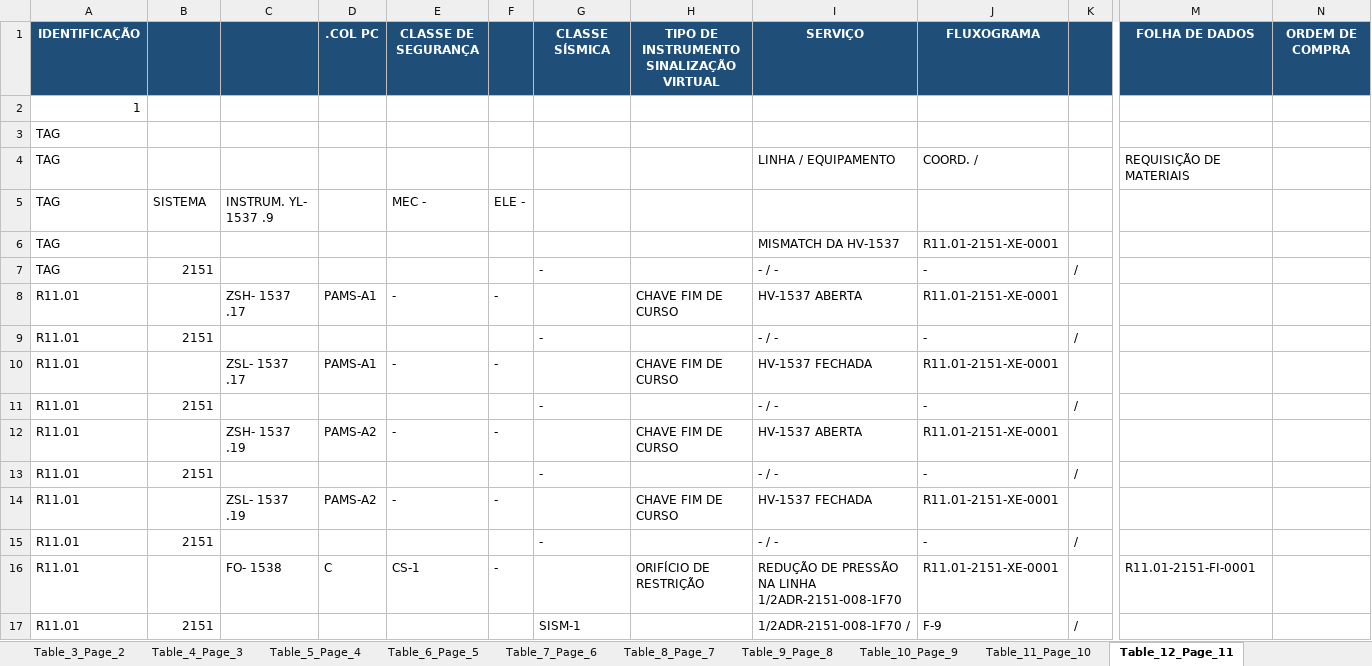
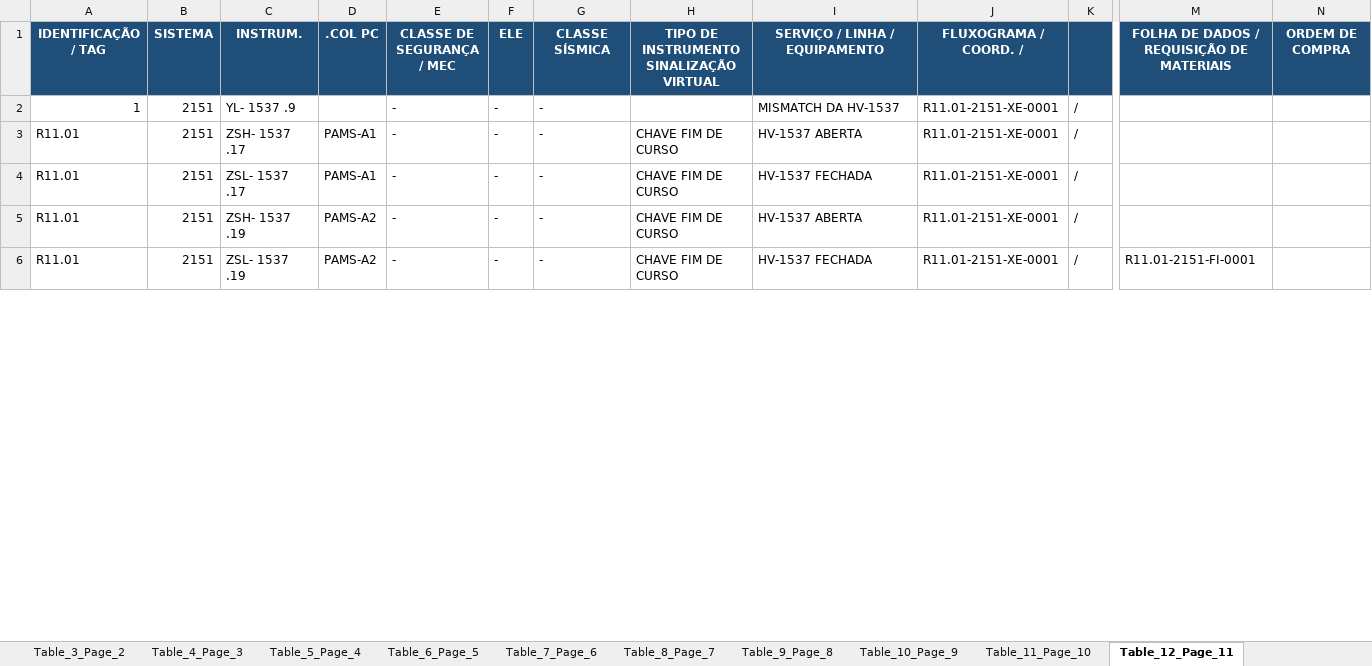
Before and after one commit to jeronimo-mg/PDF_to_sheet, an Excel workbook: LI_output.xlsx, sheet Table_12_Page_11, drawn as a sheet; only a part is shown, gaps mark what is left out; values as stored, in another font and other column widths than the file's, no borders; removed rows and columns are numbered as before the commit, all else as after; rows hold the shown columns only; the diff covers the shown part only; the diff names each change by its address in the sheet, - before the commit and + after, or states it on an @@ line.

Commit message:
chore(conductor): Mark track 'Correção de alinhamento de colunas (SISTEMA / INSTRUM.) e separação de sub-cabeçalhos em tabelas LI' as complete

```diff
--- a/LI_output.xlsx (sheet Table_12_Page_11)
+++ b/LI_output.xlsx (sheet Table_12_Page_11)
-row 1: IDENTIFICAÇÃO |  |  | .COL PC | CLASSE DE SEGURANÇA |  | CLASSE SÍSMICA | TIPO DE INSTRUMENTO SINALIZAÇÃO VIRTUAL | SERVIÇO | FLUXOGRAMA |  | FOLHA DE DADOS | ORDEM DE COMPRA
-row 2: 1
-row 3: TAG
-row 4: TAG |  |  |  |  |  |  |  | LINHA / EQUIPAMENTO | COORD. / |  | REQUISIÇÃO DE MATERIAIS
-row 5: TAG | SISTEMA | INSTRUM. YL- 1537 .9 |  | MEC - | ELE -
-row 6: TAG |  |  |  |  |  |  |  | MISMATCH DA HV-1537 | R11.01-2151-XE-0001
-row 7: TAG | 2151 |  |  |  |  | - |  | - / - | - | /
+row 1: IDENTIFICAÇÃO / TAG | SISTEMA | INSTRUM. | .COL PC | CLASSE DE SEGURANÇA / MEC | ELE | CLASSE SÍSMICA | TIPO DE INSTRUMENTO SINALIZAÇÃO VIRTUAL | SERVIÇO / LINHA / EQUIPAMENTO | FLUXOGRAMA / COORD. / |  | FOLHA DE DADOS / REQUISIÇÃO DE MATERIAIS | ORDEM DE COMPRA
+row 2: 1 | 2151 | YL- 1537 .9 |  | - | - | - |  | MISMATCH DA HV-1537 | R11.01-2151-XE-0001 | /
-B3: (empty)
+B3: 2151
-G3: (empty)
+G3: -
-K3: (empty)
+K3: /
-row 9: R11.01 | 2151 |  |  |  |  | - |  | - / - | - | /
-B4: (empty)
+B4: 2151
-G4: (empty)
+G4: -
-K4: (empty)
+K4: /
-row 11: R11.01 | 2151 |  |  |  |  | - |  | - / - | - | /
-B5: (empty)
+B5: 2151
-G5: (empty)
+G5: -
-K5: (empty)
+K5: /
-row 13: R11.01 | 2151 |  |  |  |  | - |  | - / - | - | /
-B6: (empty)
+B6: 2151
-G6: (empty)
+G6: -
-K6: (empty)
+K6: /
-M6: (empty)
+M6: R11.01-2151-FI-0001
-row 15: R11.01 | 2151 |  |  |  |  | - |  | - / - | - | /
-row 16: R11.01 |  | FO- 1538 | C | CS-1 | - |  | ORIFÍCIO DE RESTRIÇÃO | REDUÇÃO DE PRESSÃO NA LINHA 1/2ADR-2151-008-1F70 | R11.01-2151-XE-0001 |  | R11.01-2151-FI-0001
-row 17: R11.01 | 2151 |  |  |  |  | SISM-1 |  | 1/2ADR-2151-008-1F70 / | F-9 | /
```
Also changed, not shown: 1 added row, 21 removed rows and 65 edited cells elsewhere in this sheet, sheet Master_Consolidated, sheet Table_14_Page_13, sheet Table_13_Page_12, sheet Table_11_Page_10, sheet Table_7_Page_6, sheet Table_4_Page_3, 9 more sheets, 11 other files.
